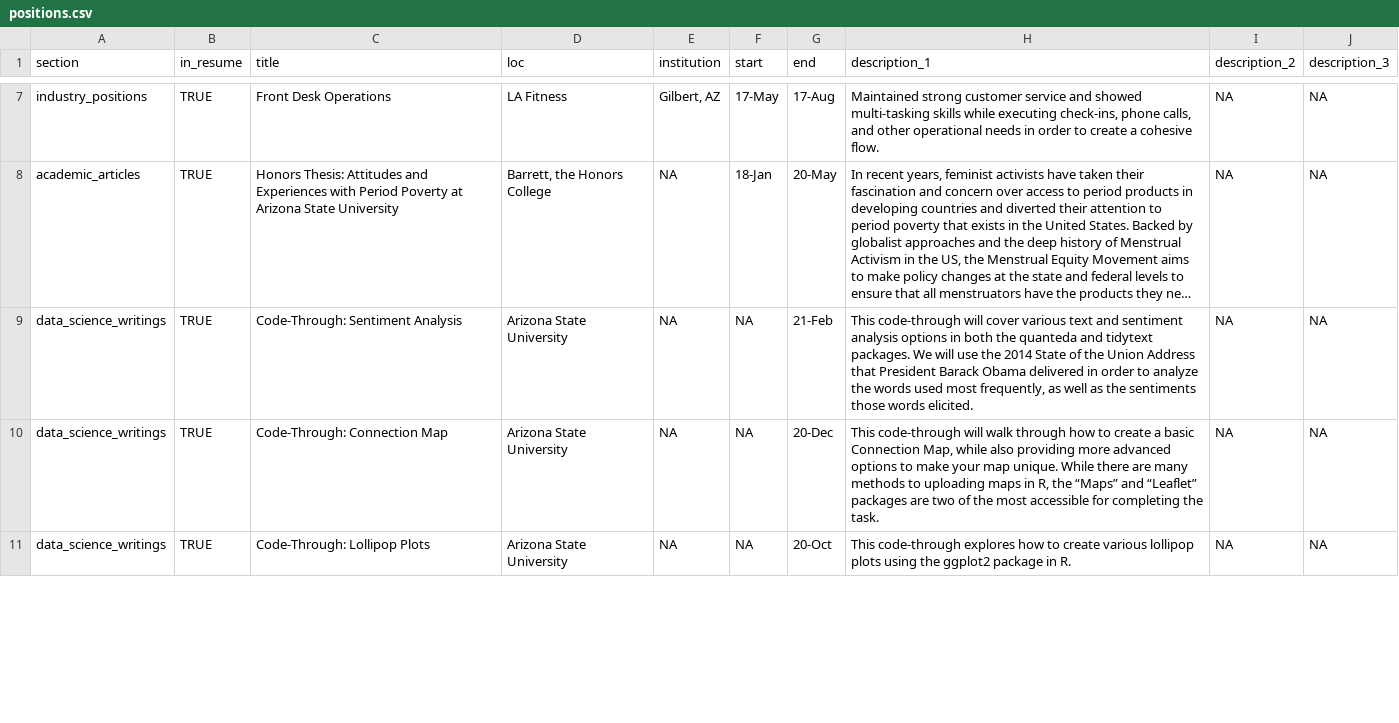
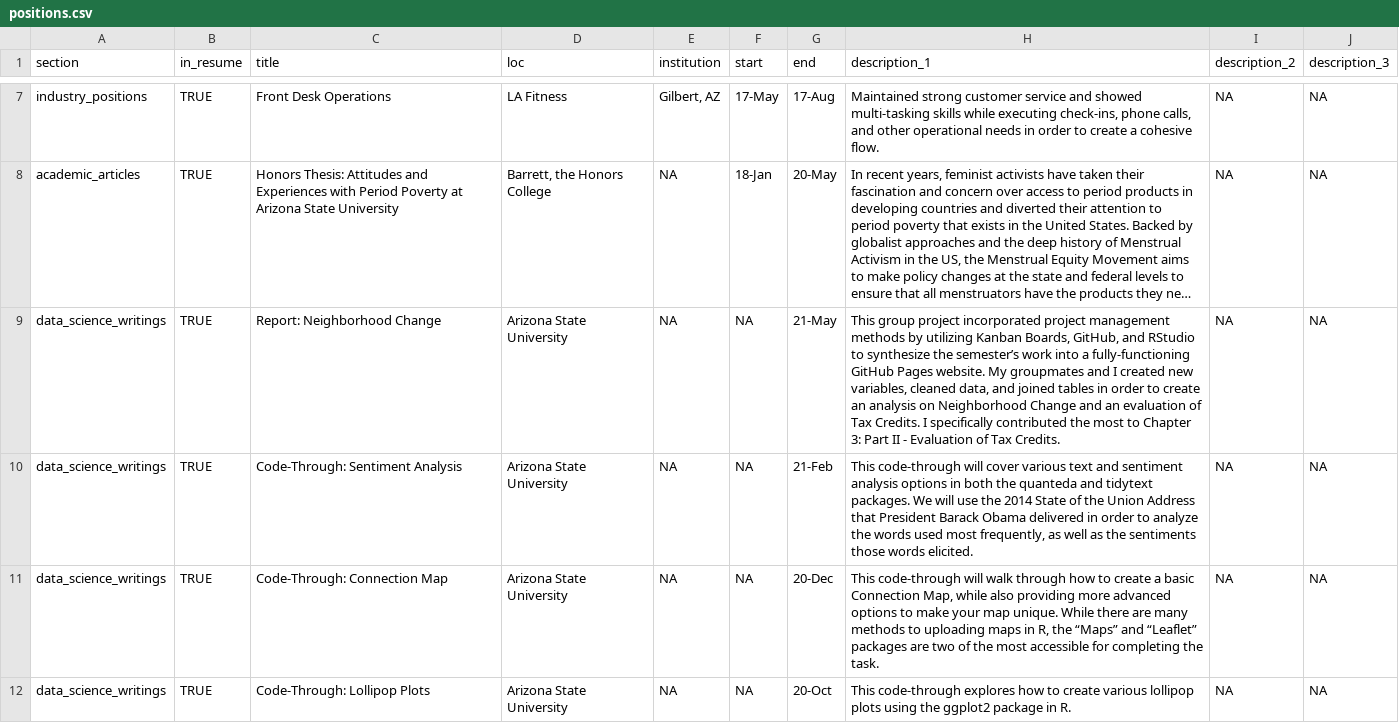
Before and after one commit to kirstenronning/CV2, a CSV file: positions.csv, drawn as a sheet; only a part is shown, gaps mark what is left out; long unchanged cells end in …; the diff covers the shown part only; the diff names each change by its address in the sheet, - before the commit and + after, or states it on an @@ line.

```diff
--- a/positions.csv
+++ b/positions.csv
+row 9: data_science_writings | TRUE | Report: Neighborhood Change | Arizona State University | NA | NA | 21-May | This group project incorporated project management methods by utilizing Kanban Boards, GitHub, and RStudio to synthesize the semester’s work into a fully-functioning GitHub Pages website. My groupmates and I created new variables, cleaned data, and joined tables in order to create an analysis on Neighborhood Change and an evaluation of Tax Credits. I specifically contributed the most to Chapter 3: Part II - Evaluation of Tax Credits. | NA | NA
```
Also changed, not shown: 2 edited cells elsewhere in this file, 2 other files.
